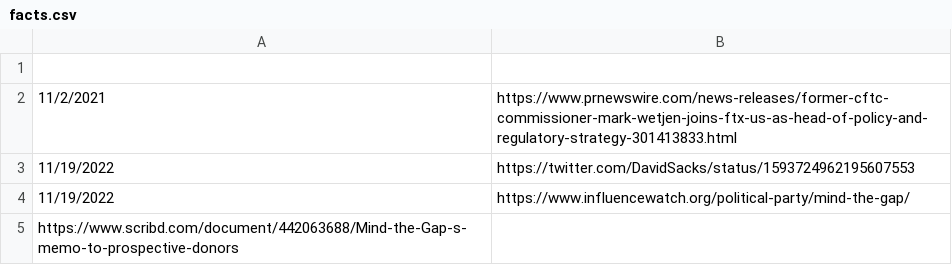
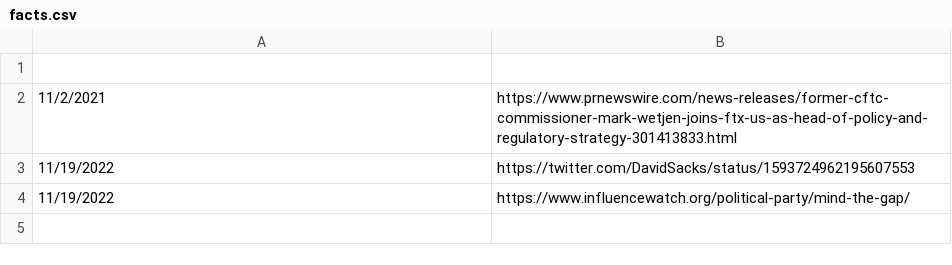
Before and after one commit to ugnosis/illuminati, a CSV file: Facts/facts.csv, drawn as a sheet; the diff names each change by its address in the sheet, - before the commit and + after, or states it on an @@ line.

Commit message:
Update facts.csv

```diff
--- a/Facts/facts.csv
+++ b/Facts/facts.csv
-row 5: https://www.scribd.com/document/442063688/Mind-the-Gap-s-memo-to-prospective-donors
```
